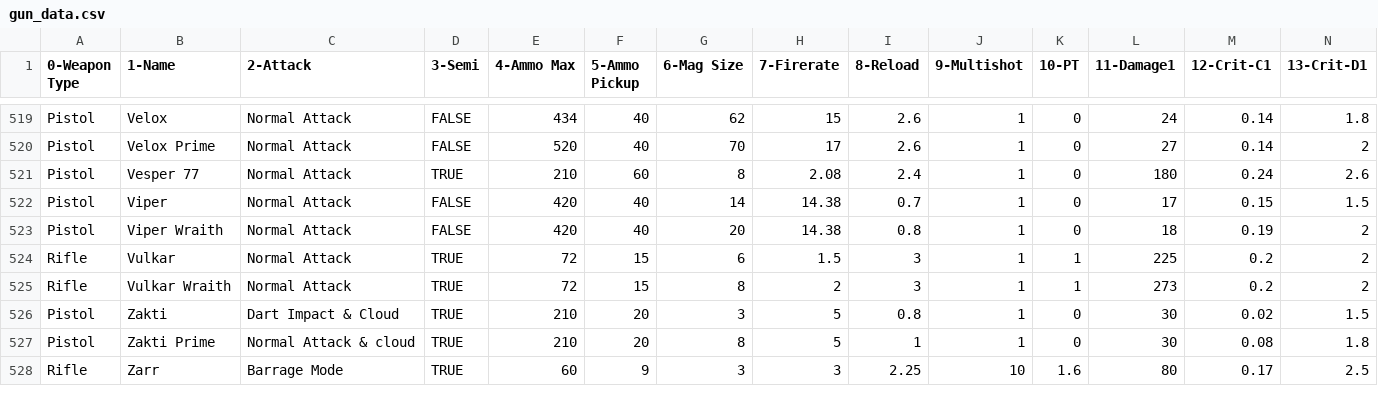
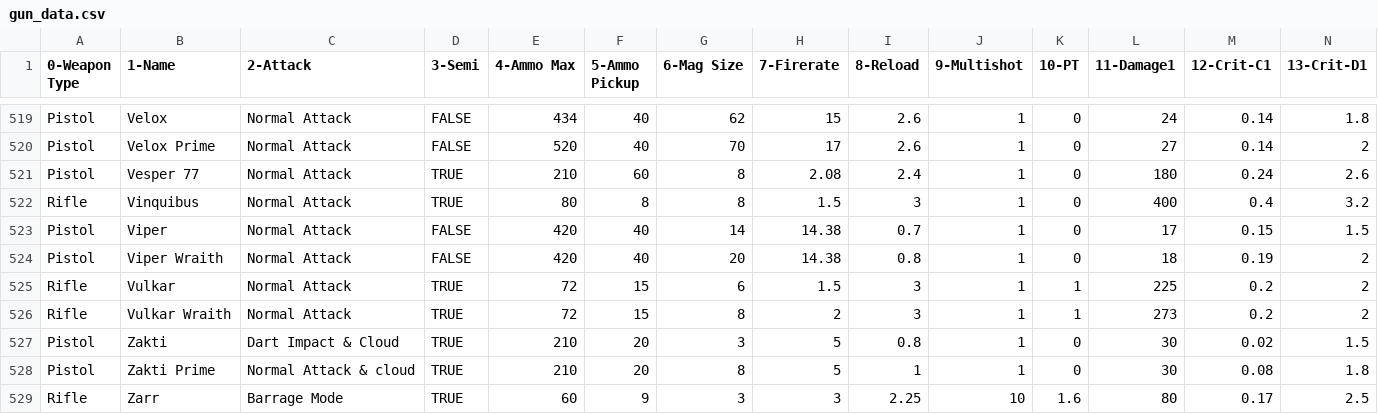
Before and after one commit to ReallyMadHermit/wf_optimizer, a CSV file: src/data/gun_data.csv, drawn as a sheet; only a part is shown, gaps mark what is left out; rows hold the shown columns only; the diff names each change by its address in the sheet, - before the commit and + after, or states it on an @@ line.

Commit message:
added vinquibus

```diff
--- a/src/data/gun_data.csv
+++ b/src/data/gun_data.csv
+row 522: Rifle | Vinquibus | Normal Attack | TRUE | 80 | 8 | 8 | 1.5 | 3 | 1 | 0 | 400 | 0.4 | 3.2
```
